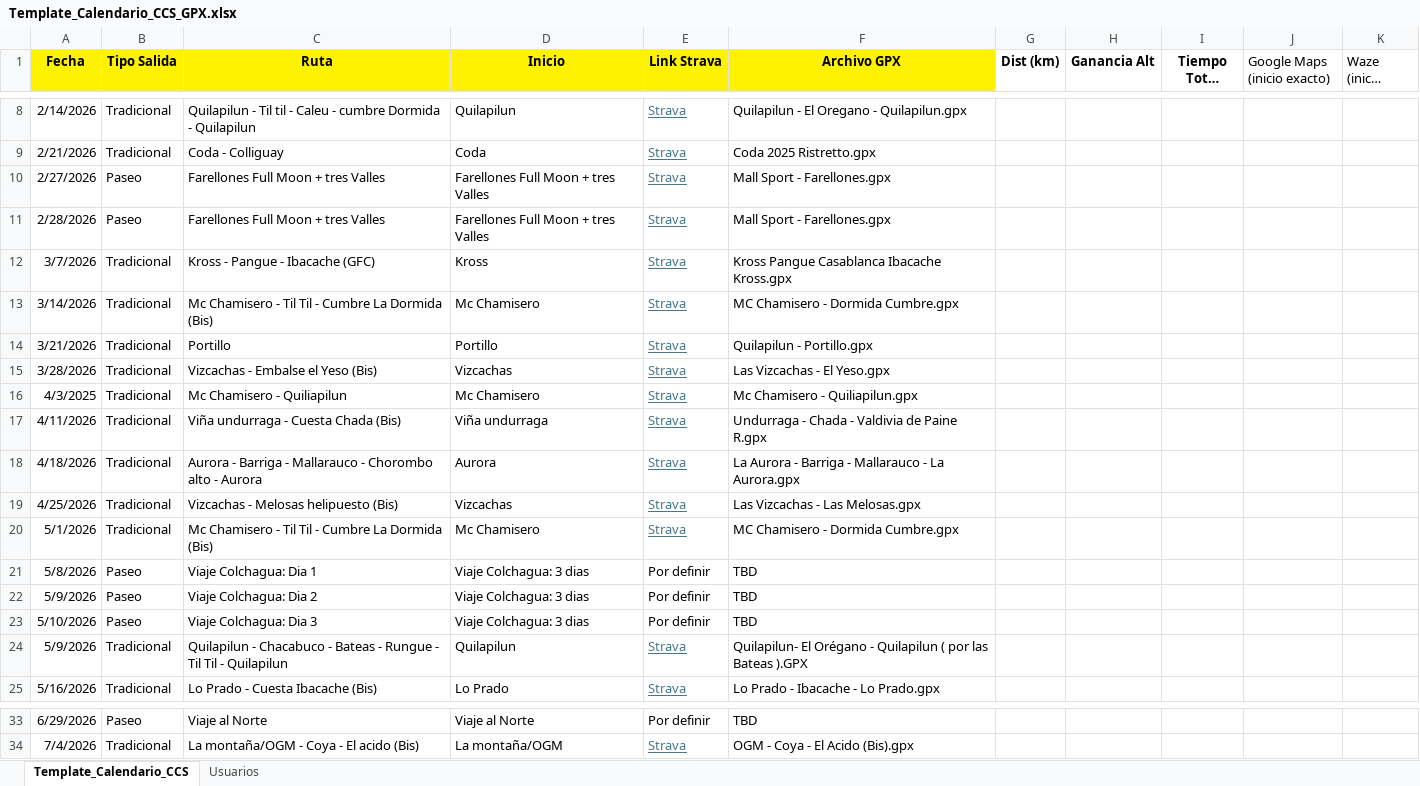
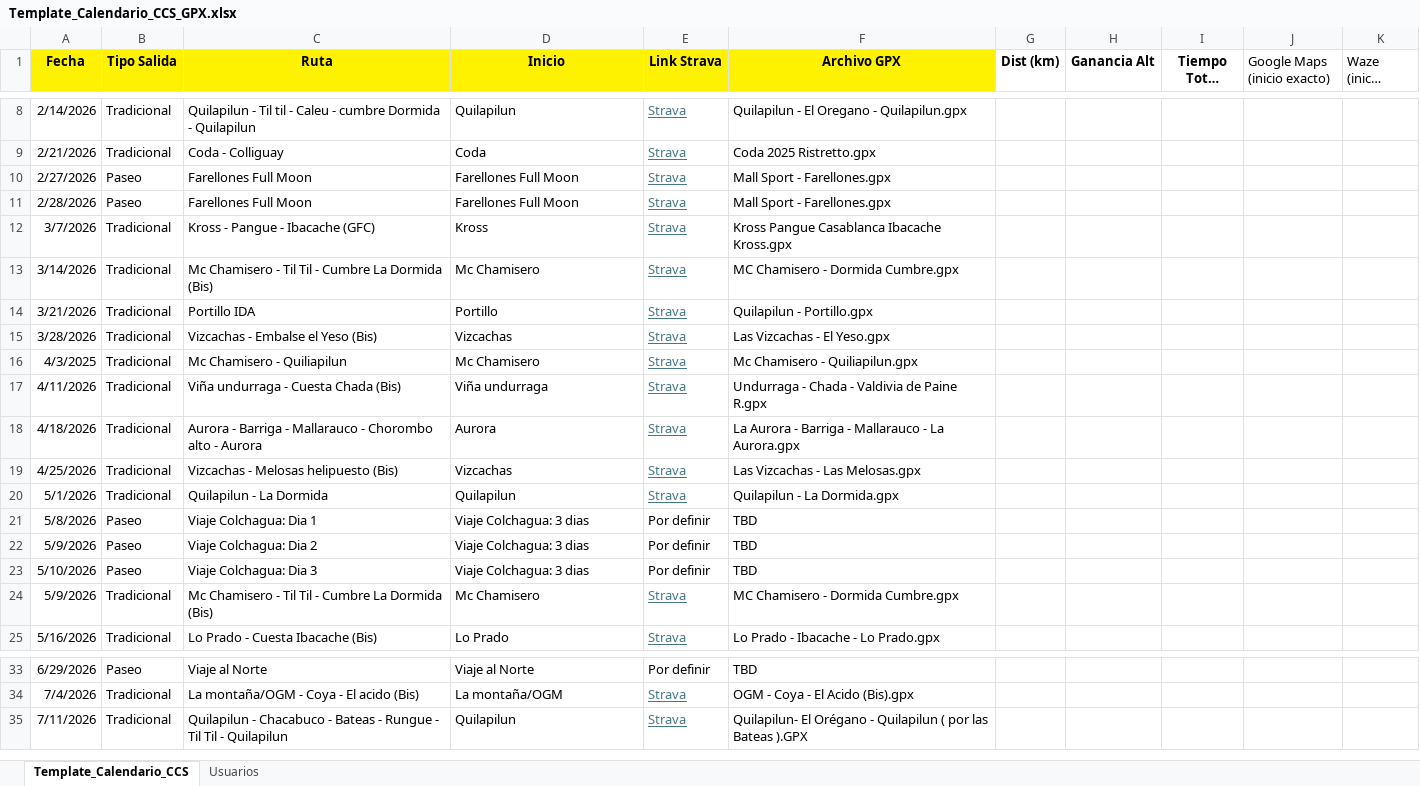
Before and after one commit to cesarmoraa/calendario-ccs, an Excel workbook: Template_Calendario_CCS_GPX.xlsx, sheet Template_Calendario_CCS, drawn as a sheet; only a part is shown, gaps mark what is left out; long unchanged cells end in …; values as stored, in another font and other column widths than the file's, no borders; the diff names each change by its address in the sheet, - before the commit and + after, or states it on an @@ line.

Commit message:
publica cambios de rutas y mejora refresh

```diff
--- a/Template_Calendario_CCS_GPX.xlsx (sheet Template_Calendario_CCS)
+++ b/Template_Calendario_CCS_GPX.xlsx (sheet Template_Calendario_CCS)
-C10:C11 (Ruta): Farellones Full Moon + tres Valles
+C10:C11 (Ruta): Farellones Full Moon
-D10:D11 (Inicio): Farellones Full Moon + tres Valles
+D10:D11 (Inicio): Farellones Full Moon
-C14 (Ruta): Portillo
+C14 (Ruta): Portillo IDA
-C20 (Ruta): Mc Chamisero - Til Til - Cumbre La Dormida (Bis)
+C20 (Ruta): Quilapilun - La Dormida
-D20 (Inicio): Mc Chamisero
+D20 (Inicio): Quilapilun
-F20 (Archivo GPX): MC Chamisero - Dormida Cumbre.gpx
+F20 (Archivo GPX): Quilapilun - La Dormida.gpx
-C24 (Ruta): Quilapilun - Chacabuco - Bateas - Rungue - Til Til - Quilapilun
+C24 (Ruta): Mc Chamisero - Til Til - Cumbre La Dormida (Bis)
-D24 (Inicio): Quilapilun
+D24 (Inicio): Mc Chamisero
-F24 (Archivo GPX): Quilapilun- El Orégano - Quilapilun ( por las Bateas ).GPX
+F24 (Archivo GPX): MC Chamisero - Dormida Cumbre.gpx
+row 35: 7/11/2026 | Tradicional | Quilapilun - Chacabuco - Bateas - Rungue - Til Til - Quilapilun | Quilapilun | Strava | Quilapilun- El Orégano - Quilapilun ( por las Bateas ).GPX
```
Also changed, not shown: 3 other files.
